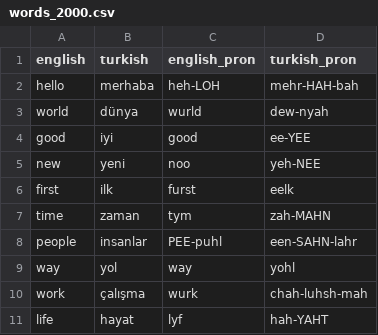
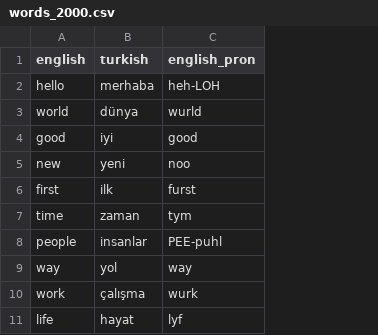
Before and after one commit to ghobtr/Learn_english_word, a CSV file: data/words_2000.csv, drawn as a sheet; the diff names each change by its address in the sheet, - before the commit and + after, or states it on an @@ line.

```diff
--- a/data/words_2000.csv
+++ b/data/words_2000.csv
-column D (turkish_pron), rows 2-11: mehr-HAH-bah | dew-nyah | ee-YEE | yeh-NEE | eelk | zah-MAHN | een-SAHN-lahr | yohl | chah-luhsh-mah | hah-YAHT
```
Also changed, not shown: 1 other file.
